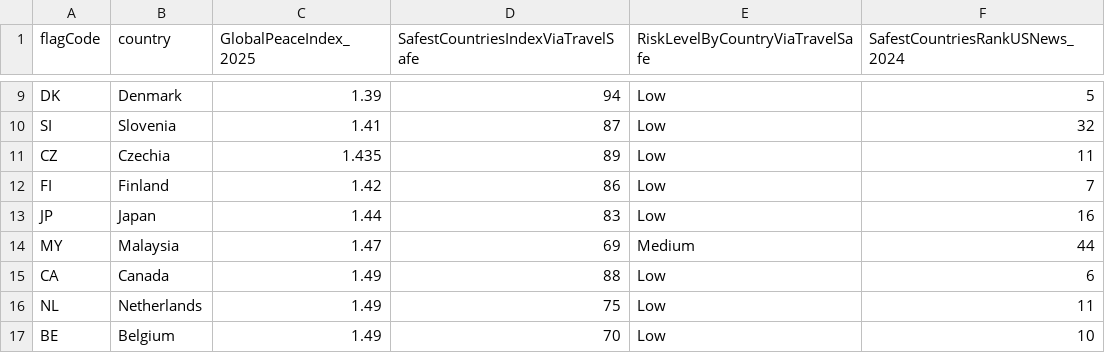
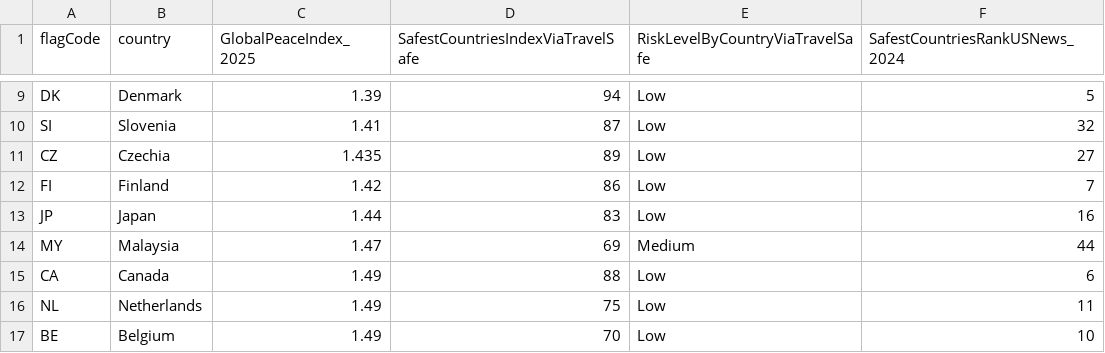
Before and after one commit to dinevsg/goedu-fabcon-global-hack, a CSV file: source/bronze_country_safety.csv, drawn as a sheet; only a part is shown, gaps mark what is left out.

Commit message:
add value correctly

```diff
--- a/source/bronze_country_safety.csv
+++ b/source/bronze_country_safety.csv
@@ -10,3 +10,3 @@
 "SI","Slovenia",1.41,87,"Low",32
-"CZ","Czechia",1.435,89,"Low",11
+"CZ","Czechia",1.435,89,"Low",27
 "FI","Finland",1.42,86,"Low",7
```
